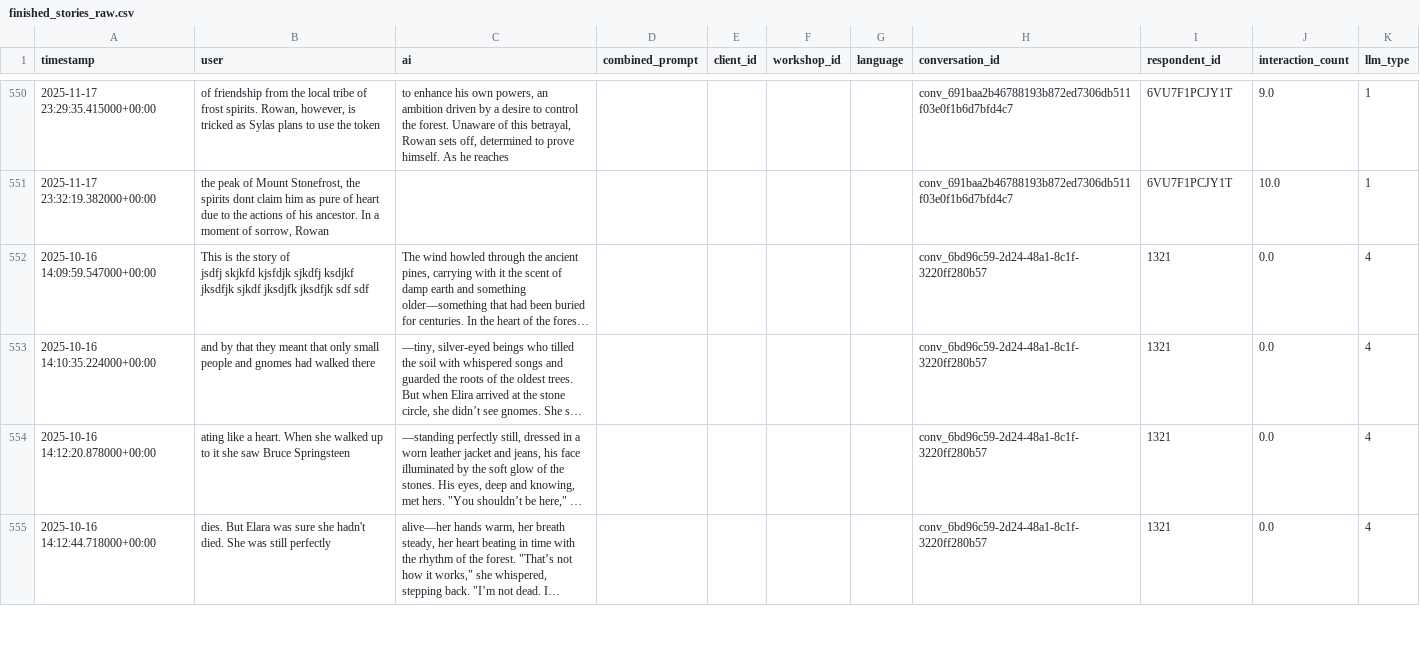
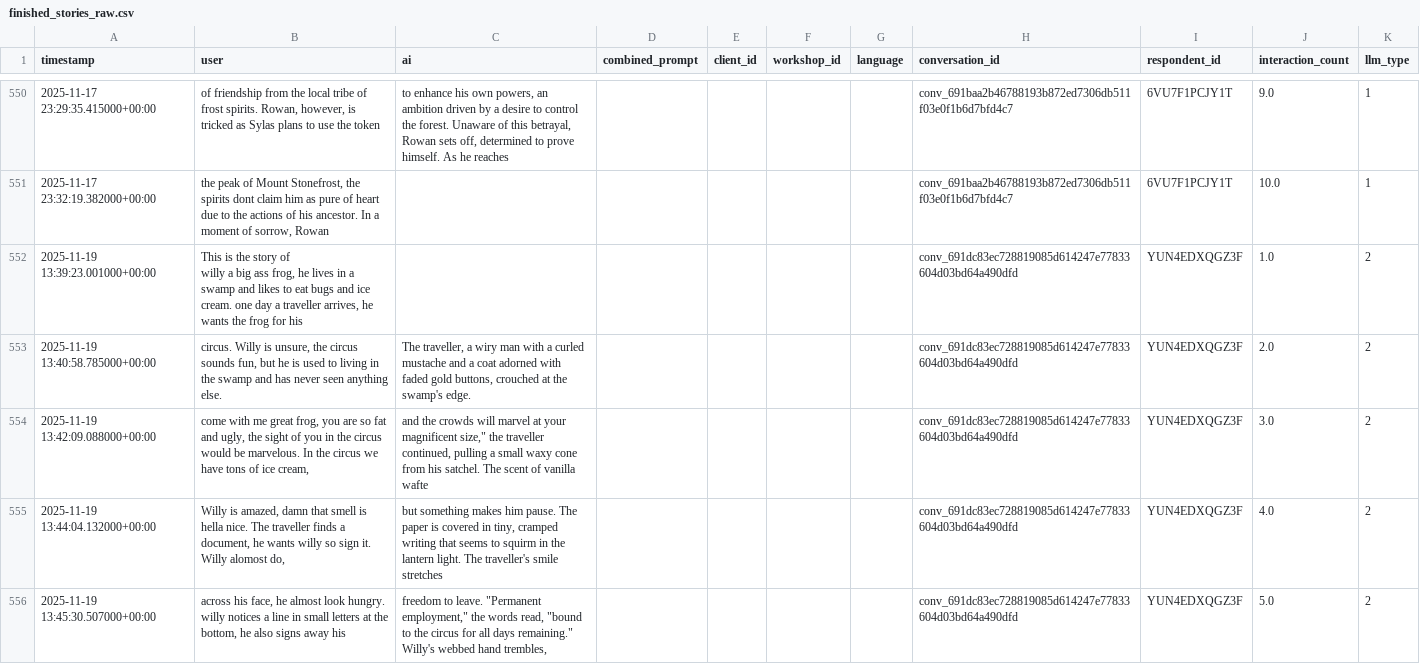
Before and after one commit to Halfidaldal/PENPAL_analysis, a CSV file: data/TEXT/raw/finished_stories_raw.csv, drawn as a sheet; only a part is shown, gaps mark what is left out; the shorter side is filled out with more unchanged rows; long unchanged cells end in …; ↵ is a line break in a cell; the diff covers the shown part only; the diff names each change by its address in the sheet, - before the commit and + after, or states it on an @@ line.

```diff
--- a/data/TEXT/raw/finished_stories_raw.csv
+++ b/data/TEXT/raw/finished_stories_raw.csv
+row 552: 2025-11-19 13:39:23.001000+00:00 | This is the story of ↵ willy a big ass frog, he lives in a swamp and likes to eat bugs and ice cream. one day a traveller arrives, he wants the frog for his |  |  |  |  |  | conv_691dc83ec728819085d614247e77833604d03bd64a490dfd | YUN4EDXQGZ3F | 1.0 | 2
+row 553: 2025-11-19 13:40:58.785000+00:00 | circus. Willy is unsure, the circus sounds fun, but he is used to living in the swamp and has never seen anything else. | The traveller, a wiry man with a curled mustache and a coat adorned with faded gold buttons, crouched at the swamp's edge. |  |  |  |  | conv_691dc83ec728819085d614247e77833604d03bd64a490dfd | YUN4EDXQGZ3F | 2.0 | 2
+row 554: 2025-11-19 13:42:09.088000+00:00 | come with me great frog, you are so fat and ugly, the sight of you in the circus would be marvelous. In the circus we have tons of ice cream, | and the crowds will marvel at your magnificent size," the traveller continued, pulling a small waxy cone from his satchel. The scent of vanilla wafte |  |  |  |  | conv_691dc83ec728819085d614247e77833604d03bd64a490dfd | YUN4EDXQGZ3F | 3.0 | 2
+row 555: 2025-11-19 13:44:04.132000+00:00 | Willy is amazed, damn that smell is hella nice. The traveller finds a document, he wants willy so sign it. Willy alomost do, | but something makes him pause. The paper is covered in tiny, cramped writing that seems to squirm in the lantern light. The traveller's smile stretches |  |  |  |  | conv_691dc83ec728819085d614247e77833604d03bd64a490dfd | YUN4EDXQGZ3F | 4.0 | 2
+row 556: 2025-11-19 13:45:30.507000+00:00 | across his face, he almost look hungry. willy notices a line in small letters at the bottom, he also signs away his | freedom to leave. "Permanent employment," the words read, "bound to the circus for all days remaining." ↵ Willy's webbed hand trembles, |  |  |  |  | conv_691dc83ec728819085d614247e77833604d03bd64a490dfd | YUN4EDXQGZ3F | 5.0 | 2
```
Also changed, not shown: 5 added rows elsewhere in this file, 5 other files.
